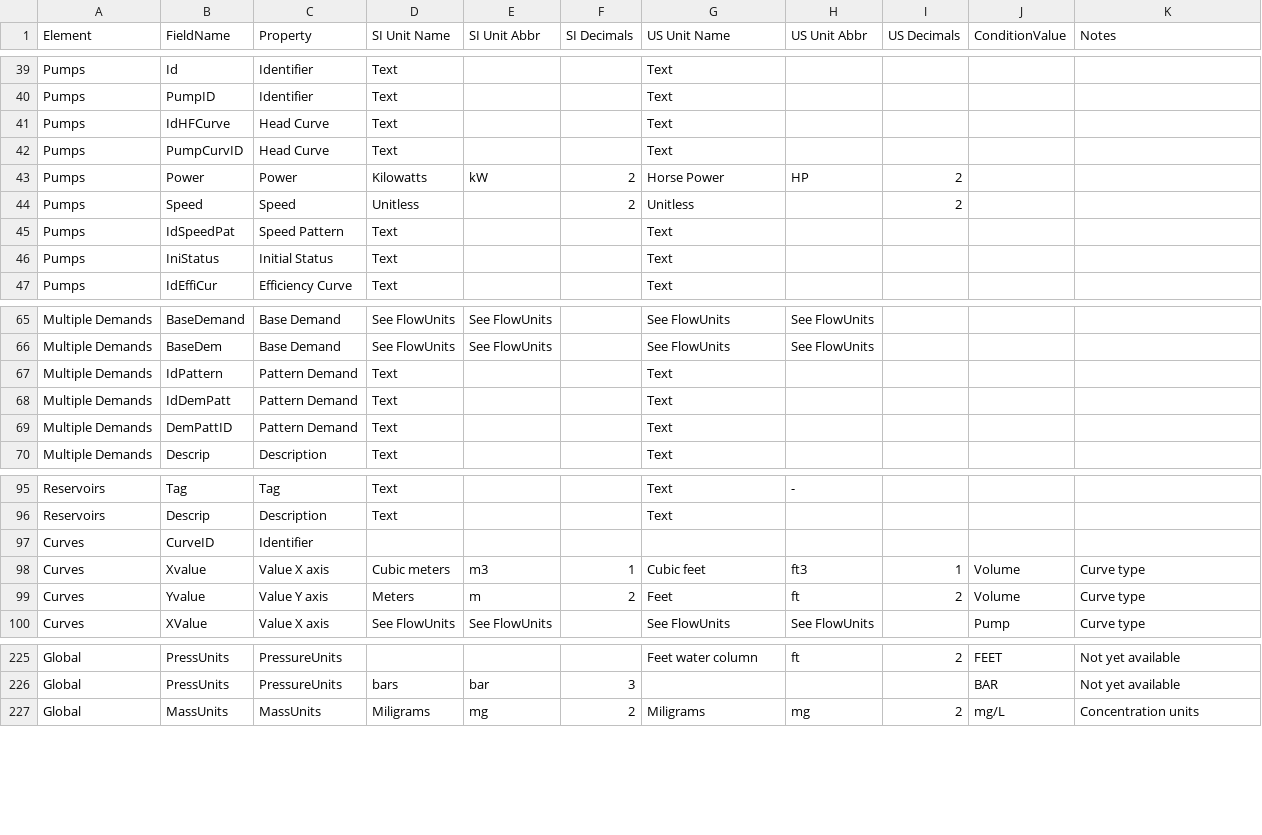
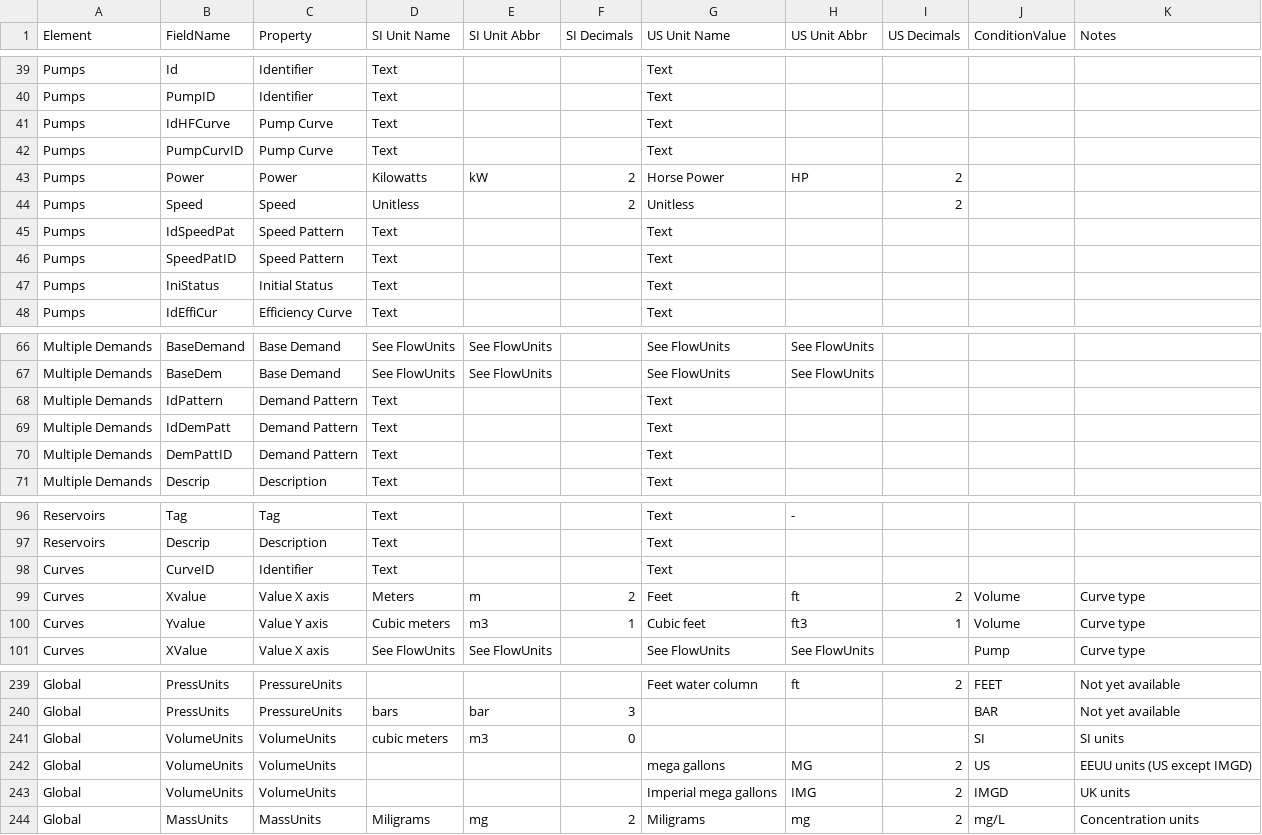
Before and after one commit to qgisred/QGISRed, a CSV file: defaults/qgisred_properties_units_decimals.csv, drawn as a sheet; only a part is shown, gaps mark what is left out; the diff covers the shown part only.

```diff
--- a/defaults/qgisred_properties_units_decimals.csv
+++ b/defaults/qgisred_properties_units_decimals.csv
@@ -40,4 +40,4 @@ Pumps,Id,Identifier,Text,,,Text,,,,
 Pumps,PumpID,Identifier,Text,,,Text,,,,
-Pumps,IdHFCurve,Head Curve,Text,,,Text,,,,
-Pumps,PumpCurvID,Head Curve,Text,,,Text,,,,
+Pumps,IdHFCurve,Pump Curve,Text,,,Text,,,,
+Pumps,PumpCurvID,Pump Curve,Text,,,Text,,,,
 Pumps,Power,Power,Kilowatts,kW,2,Horse Power,HP,2,,
@@ -45,2 +45,3 @@ Pumps,Speed,Speed,Unitless,,2,Unitless,,2,,
 Pumps,IdSpeedPat,Speed Pattern,Text,,,Text,,,,
+Pumps,SpeedPatID,Speed Pattern,Text,,,Text,,,,
 Pumps,IniStatus,Initial Status,Text,,,Text,,,,
@@ -66,5 +67,5 @@ Multiple Demands,BaseDemand,Base Demand,See FlowUnits,See FlowUnits,,See FlowUni
 Multiple Demands,BaseDem,Base Demand,See FlowUnits,See FlowUnits,,See FlowUnits,See FlowUnits,,,
-Multiple Demands,IdPattern,Pattern Demand,Text,,,Text,,,,
-Multiple Demands,IdDemPatt,Pattern Demand,Text,,,Text,,,,
-Multiple Demands,DemPattID,Pattern Demand,Text,,,Text,,,,
+Multiple Demands,IdPattern,Demand Pattern,Text,,,Text,,,,
+Multiple Demands,IdDemPatt,Demand Pattern,Text,,,Text,,,,
+Multiple Demands,DemPattID,Demand Pattern,Text,,,Text,,,,
 Multiple Demands,Descrip,Description,Text,,,Text,,,,
@@ -96,5 +97,5 @@ Reservoirs,Tag,Tag,Text,,,Text,-,,,
 Reservoirs,Descrip,Description,Text,,,Text,,,,
-Curves,CurveID,Identifier,,,,,,,,
-Curves,Xvalue,Value X axis,Cubic meters,m3,1,Cubic feet,ft3,1,Volume,Curve type
-Curves,Yvalue,Value Y axis,Meters,m,2,Feet,ft,2,Volume,Curve type
+Curves,CurveID,Identifier,Text,,,Text,,,,
+Curves,Xvalue,Value X axis,Meters,m,2,Feet,ft,2,Volume,Curve type
+Curves,Yvalue,Value Y axis,Cubic meters,m3,1,Cubic feet,ft3,1,Volume,Curve type
 Curves,XValue,Value X axis,See FlowUnits,See FlowUnits,,See FlowUnits,See FlowUnits,,Pump,Curve type
@@ -226,2 +240,5 @@ Global,PressUnits,PressureUnits,,,,Feet water column,ft,2,FEET,Not yet available
 Global,PressUnits,PressureUnits,bars,bar,3,,,,BAR,Not yet available
+Global,VolumeUnits,VolumeUnits,cubic meters,m3,0,,,,SI,SI units
+Global,VolumeUnits,VolumeUnits,,,,mega gallons,MG,2,US,EEUU units (US except IMGD)
+Global,VolumeUnits,VolumeUnits,,,,Imperial mega gallons,IMG,2,IMGD,UK units
 Global,MassUnits,MassUnits,Miligrams,mg,2,Miligrams,mg,2,mg/L,Concentration units
```
Also changed, not shown: 13 added rows and 24 edited cells elsewhere in this file, 10 other files.
